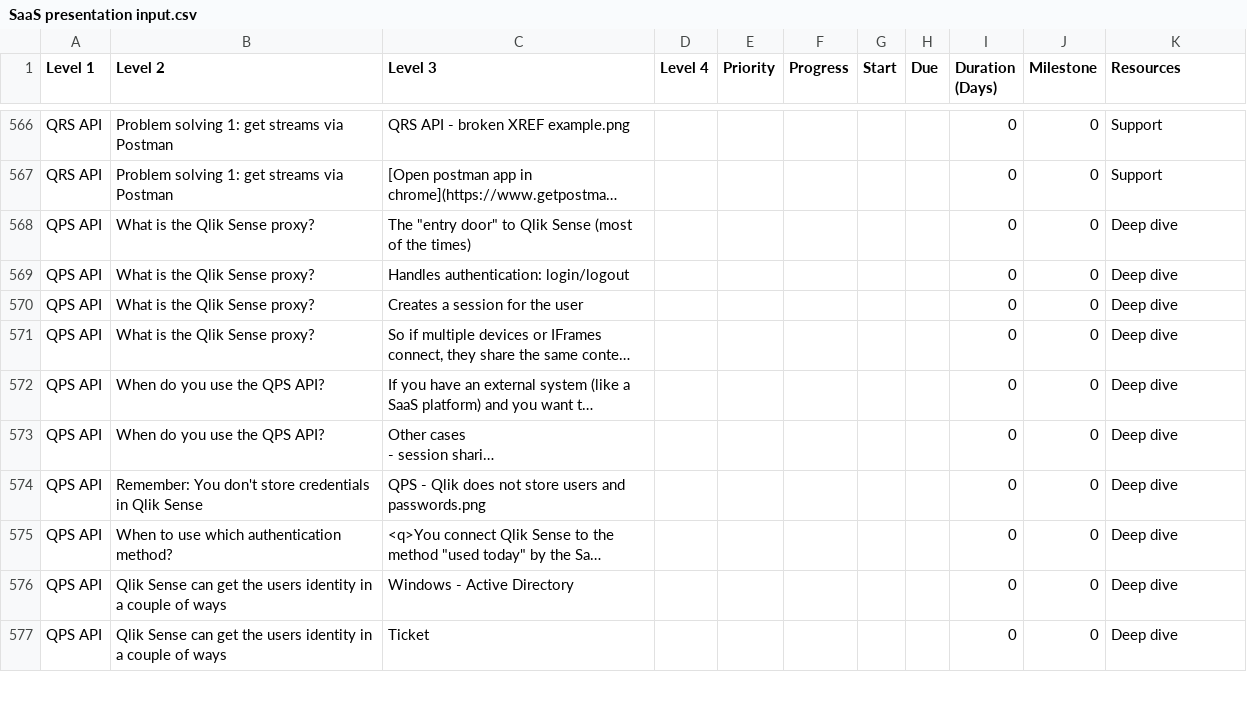
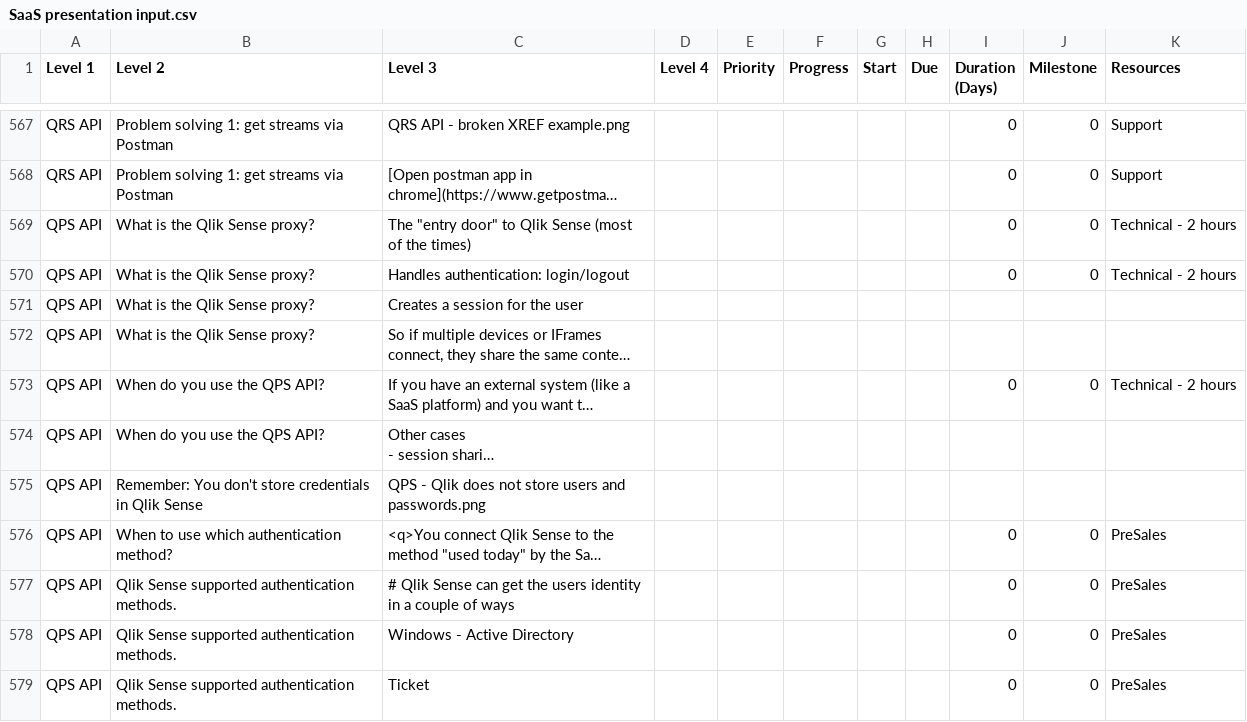
Before and after one commit to QHose/QRSMeteor, a CSV file: Sense Demo materials/SaaS presentation input.csv, drawn as a sheet; only a part is shown, gaps mark what is left out; long unchanged cells end in …; addresses are those after the commit; the diff covers the shown part only; the diff names each change by its address in the sheet, - before the commit and + after, or states it on an @@ line.

```diff
--- a/Sense Demo materials/SaaS presentation input.csv
+++ b/Sense Demo materials/SaaS presentation input.csv
-K569:K570 (Resources): Deep dive
+K569:K570 (Resources): Technical - 2 hours
-I571:I572 (Duration (Days)): 0
+I571:I572 (Duration (Days)): (empty)
-J571:J572 (Milestone): 0
+J571:J572 (Milestone): (empty)
-K571:K572 (Resources): Deep dive
+K571:K572 (Resources): (empty)
-K573 (Resources): Deep dive
+K573 (Resources): Technical - 2 hours
-I574:I575 (Duration (Days)): 0
+I574:I575 (Duration (Days)): (empty)
-J574:J575 (Milestone): 0
+J574:J575 (Milestone): (empty)
-K574:K575 (Resources): Deep dive
+K574:K575 (Resources): (empty)
-K576 (Resources): Deep dive
+K576 (Resources): PreSales
+row 577: QPS API | Qlik Sense supported authentication methods. | # Qlik Sense can get the users identity in a couple of ways |  |  |  |  |  | 0 | 0 | PreSales
-B578:B579 (Level 2): Qlik Sense can get the users identity in a couple of ways
+B578:B579 (Level 2): Qlik Sense supported authentication methods.
-K578:K579 (Resources): Deep dive
+K578:K579 (Resources): PreSales
```
Also changed, not shown: 5 added rows, 16 removed rows, 1 moved row and 57 edited cells elsewhere in this file, 2 other files.
